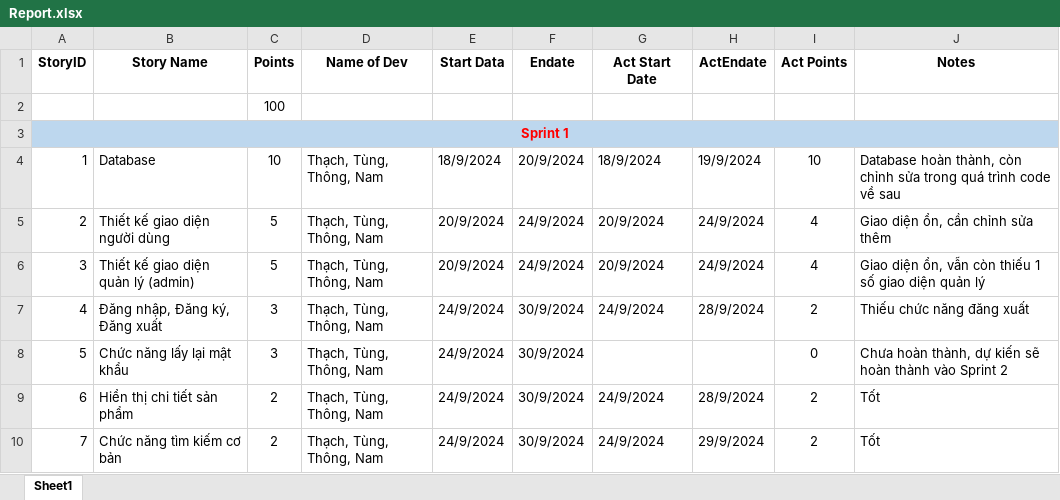
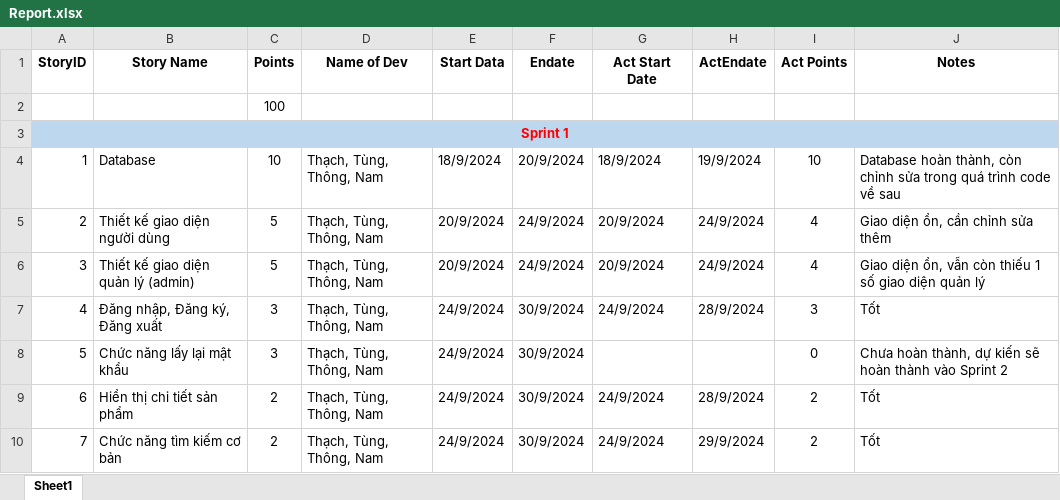
Before and after one commit to Thong131/Nhom13_Ban_Thuoc, an Excel workbook: QuanLyDuAn/Report.xlsx, sheet Sheet1, drawn as a sheet; only a part is shown; values as stored, in another font and other column widths than the file's, no borders; the diff names each change by its address in the sheet, - before the commit and + after, or states it on an @@ line.

Commit message:
Add files via upload

```diff
--- a/QuanLyDuAn/Report.xlsx (sheet Sheet1)
+++ b/QuanLyDuAn/Report.xlsx (sheet Sheet1)
-I7 (Act Points): 2
+I7 (Act Points): 3
-J7 (Notes): Thiếu chức năng đăng xuất
+J7 (Notes): Tốt
```
